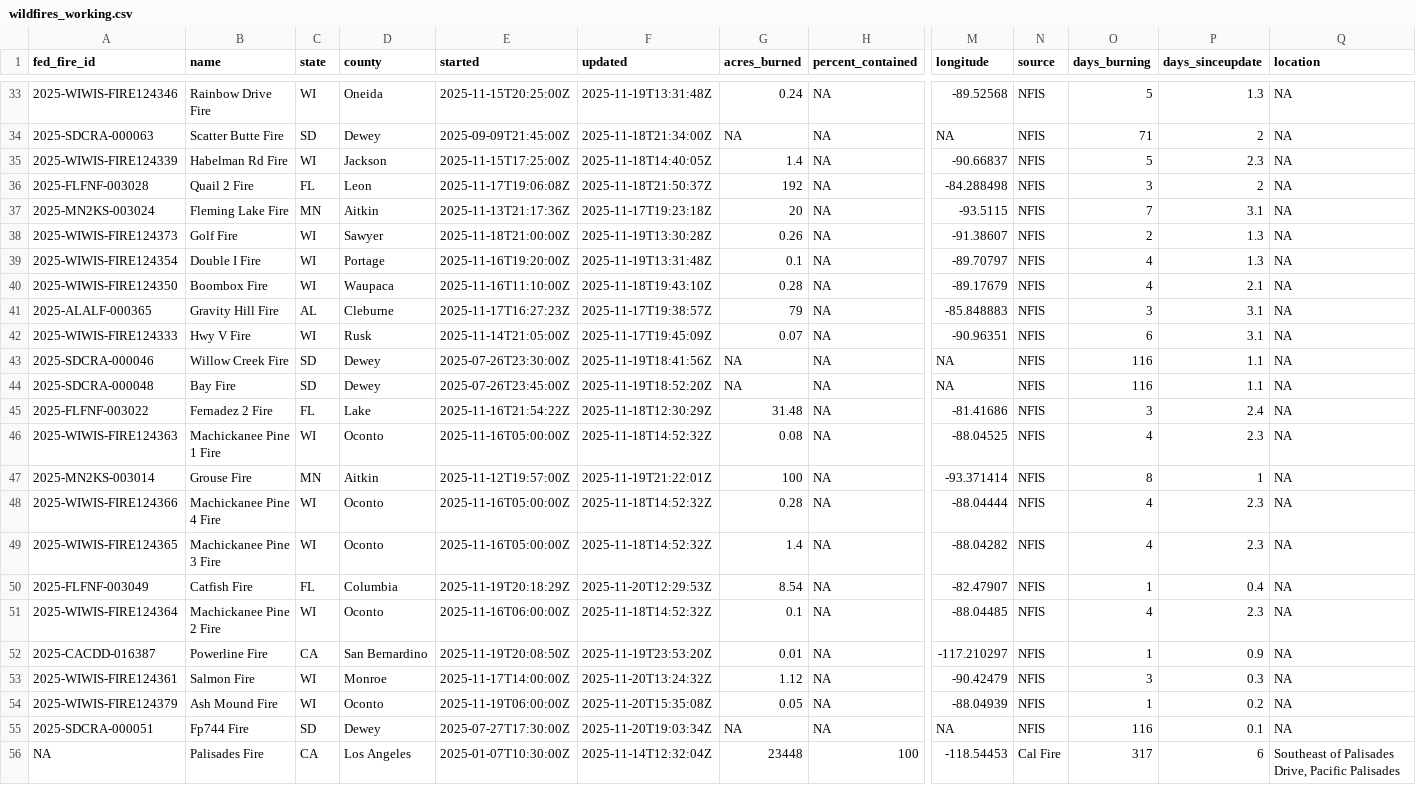
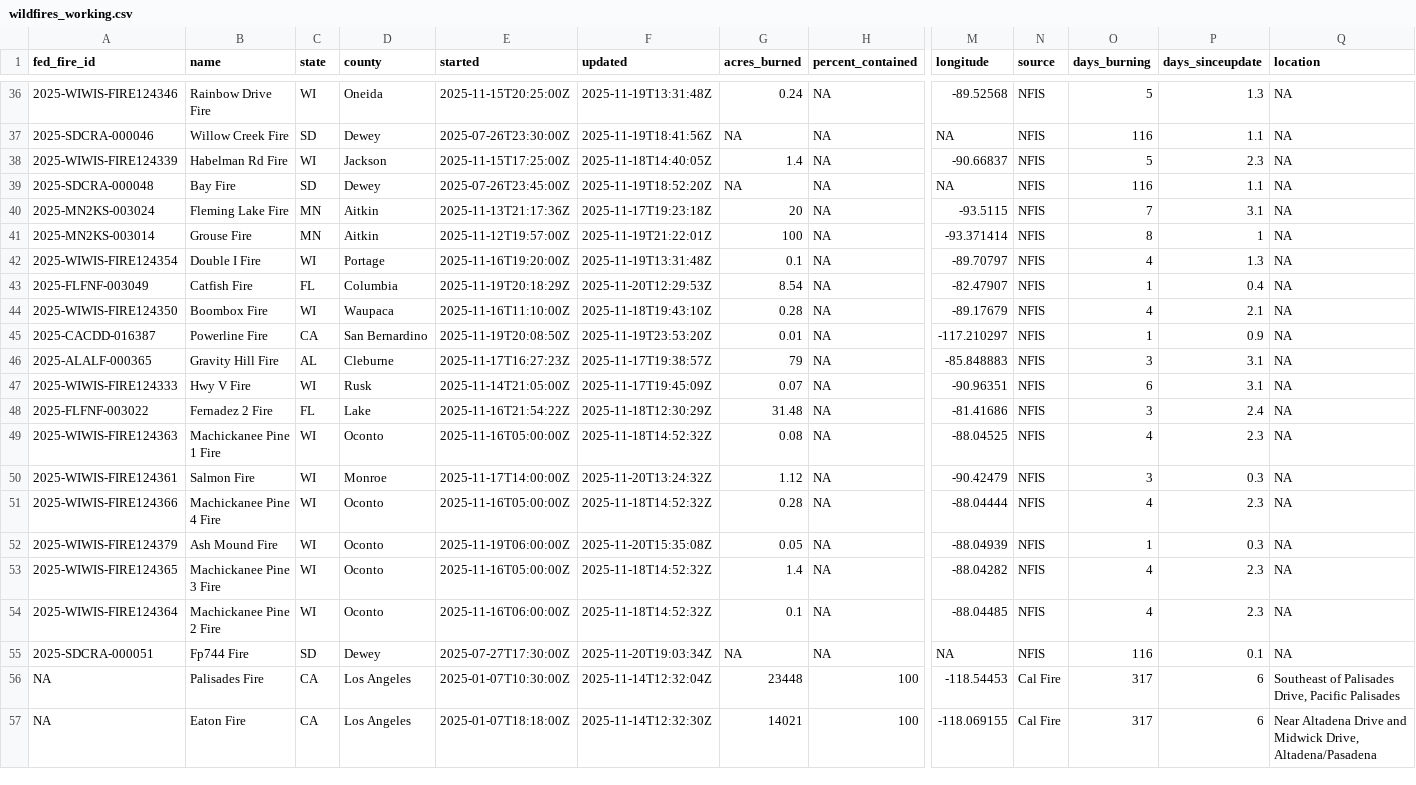
Before and after one commit to abcotvdata/wildfire_tracker, a CSV file: data/wildfires_working.csv, drawn as a sheet; only a part is shown, gaps mark what is left out; the shorter side is filled out with more unchanged rows; removed rows and columns are numbered as before the commit, all else as after; rows hold the shown columns only; the diff covers the shown part only; the diff names each change by its address in the sheet, - before the commit and + after, or states it on an @@ line.

Commit message:
New fires data. Maps updated!

```diff
--- a/data/wildfires_working.csv
+++ b/data/wildfires_working.csv
-A37 (fed_fire_id): 2025-SDCRA-000063
+A37 (fed_fire_id): 2025-SDCRA-000046
-B37 (name): Scatter Butte Fire
+B37 (name): Willow Creek Fire
-E37 (started): 2025-09-09T21:45:00Z
+E37 (started): 2025-07-26T23:30:00Z
-F37 (updated): 2025-11-18T21:34:00Z
+F37 (updated): 2025-11-19T18:41:56Z
-O37 (days_burning): 71
+O37 (days_burning): 116
-P37 (days_sinceupdate): 2
+P37 (days_sinceupdate): 1.1
@@ row 36 moved to row 33: 2025-FLFNF-003028 @@
@@ row 44 moved to row 39: 2025-SDCRA-000048 @@
@@ row 38 moved to row 35: 2025-WIWIS-FIRE124373 @@
@@ row 47 moved to row 41: 2025-MN2KS-003014 @@
@@ row 50 moved to row 43: 2025-FLFNF-003049 @@
@@ row 52 moved to row 45: 2025-CACDD-016387 @@
-row 43: 2025-SDCRA-000046 | Willow Creek Fire | SD | Dewey | 2025-07-26T23:30:00Z | 2025-11-19T18:41:56Z | NA | NA | NA | NFIS | 116 | 1.1 | NA
@@ row 53 moved to row 50: 2025-WIWIS-FIRE124361 @@
+row 52: 2025-WIWIS-FIRE124379 | Ash Mound Fire | WI | Oconto | 2025-11-19T06:00:00Z | 2025-11-20T15:35:08Z | 0.05 | NA | -88.04939 | NFIS | 1 | 0.3 | NA
-row 54: 2025-WIWIS-FIRE124379 | Ash Mound Fire | WI | Oconto | 2025-11-19T06:00:00Z | 2025-11-20T15:35:08Z | 0.05 | NA | -88.04939 | NFIS | 1 | 0.2 | NA
```
Also changed, not shown: 2 added rows, 1 removed row, 5 moved rows and 12 edited cells elsewhere in this file, 8 other files.
